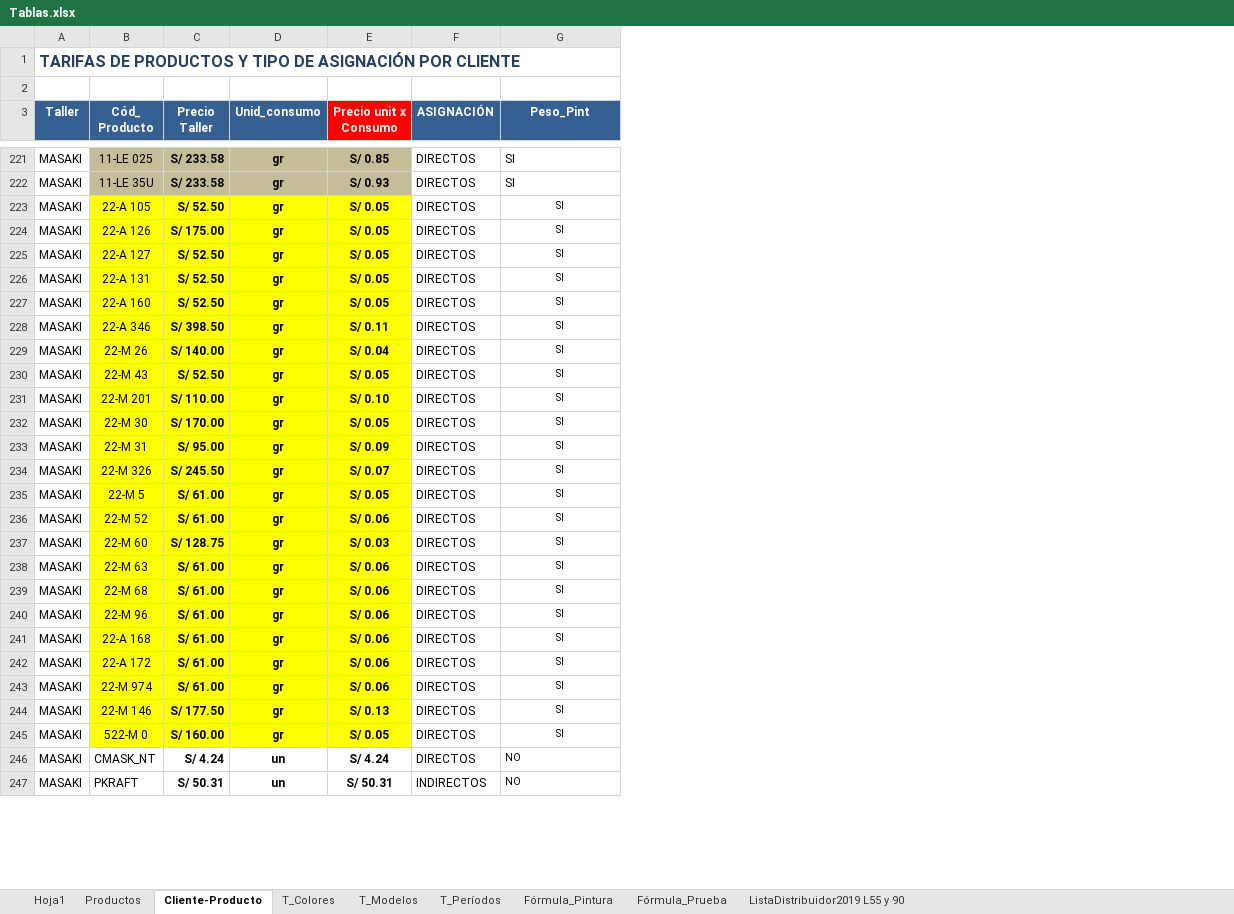
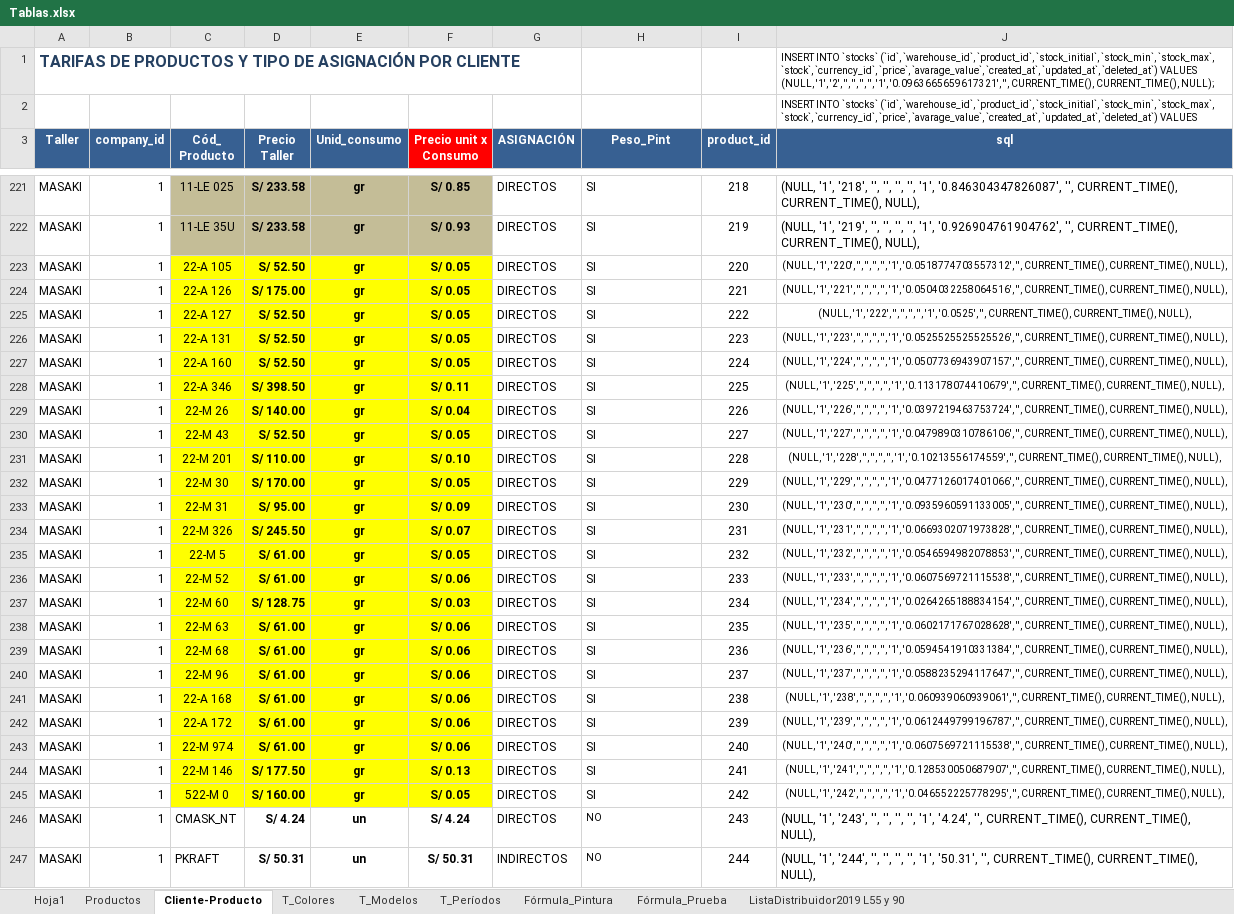
Before and after one commit to 7noel/basf, an Excel workbook: Tablas.xlsx, sheet Cliente-Producto, drawn as a sheet; only a part is shown, gaps mark what is left out; values as stored, in another font and other column widths than the file's, no borders; table styles not drawn; addresses are those after the commit; the diff names each change by its address in the sheet, - before the commit and + after, or states it on an @@ line.

```diff
--- a/Tablas.xlsx (sheet Cliente-Producto)
+++ b/Tablas.xlsx (sheet Cliente-Producto)
+column B (company_id), rows 221-247: all 1
+column I (product_id), rows 221-247: 218 | 219 | 220 | 221 | 222 | 223 | 224 | 225 | 226 | 227 | 228 | 229 | 230 | 231 | 232 | 233 | 234 | 235 | 236 | 237 | 238 | 239 | 240 | 241 | 242 | 243 | 244
+column J (sql), rows 1-2: INSERT INTO `stocks` (`id`, `warehouse_id`, `product_id`, `stock_initial`, `stock_min`, `stock_max`, `stock`, `currency_id`, `price`, `avarage_value`, `created_at`, `updated_at`, `deleted_at`) VALUES (NULL, '1', '2', '', '', '', '', '1', '0.0963665659617321', '', CURRENT_TIME(), CURRENT_TIME(), NULL); | INSERT INTO `stocks` (`id`, `warehouse_id`, `product_id`, `stock_initial`, `stock_min`, `stock_max`, `stock`, `currency_id`, `price`, `avarage_value`, `created_at`, `updated_at`, `deleted_at`) VALUES; rows 221-247: (NULL, '1', '218', '', '', '', '', '1', '0.846304347826087', '', CURRENT_TIME(), CURRENT_TIME(), NULL), | (NULL, '1', '219', '', '', '', '', '1', '0.926904761904762', '', CURRENT_TIME(), CURRENT_TIME(), NULL), | (NULL, '1', '220', '', '', '', '', '1', '0.0518774703557312', '', CURRENT_TIME(), CURRENT_TIME(), NULL), | (NULL, '1', '221', '', '', '', '', '1', '0.0504032258064516', '', CURRENT_TIME(), CURRENT_TIME(), NULL), | (NULL, '1', '222', '', '', '', '', '1', '0.0525', '', CURRENT_TIME(), CURRENT_TIME(), NULL), | (NULL, '1', '223', '', '', '', '', '1', '0.0525525525525526', '', CURRENT_TIME(), CURRENT_TIME(), NULL), | (NULL, '1', '224', '', '', '', '', '1', '0.0507736943907157', '', CURRENT_TIME(), CURRENT_TIME(), NULL), | (NULL, '1', '225', '', '', '', '', '1', '0.113178074410679', '', CURRENT_TIME(), CURRENT_TIME(), NULL), | (NULL, '1', '226', '', '', '', '', '1', '0.0397219463753724', '', CURRENT_TIME(), CURRENT_TIME(), NULL), | (NULL, '1', '227', '', '', '', '', '1', '0.0479890310786106', '', CURRENT_TIME(), CURRENT_TIME(), NULL), | (NULL, '1', '228', '', '', '', '', '1', '0.10213556174559', '', CURRENT_TIME(), CURRENT_TIME(), NULL), | (NULL, '1', '229', '', '', '', '', '1', '0.0477126017401066', '', CURRENT_TIME(), CURRENT_TIME(), NULL), | (NULL, '1', '230', '', '', '', '', '1', '0.0935960591133005', '', CURRENT_TIME(), CURRENT_TIME(), NULL), | (NULL, '1', '231', '', '', '', '', '1', '0.0669302071973828', '', CURRENT_TIME(), CURRENT_TIME(), NULL), | (NULL, '1', '232', '', '', '', '', '1', '0.0546594982078853', '', CURRENT_TIME(), CURRENT_TIME(), NULL), | (NULL, '1', '233', '', '', '', '', '1', '0.0607569721115538', '', CURRENT_TIME(), CURRENT_TIME(), NULL), | (NULL, '1', '234', '', '', '', '', '1', '0.0264265188834154', '', CURRENT_TIME(), CURRENT_TIME(), NULL), | (NULL, '1', '235', '', '', '', '', '1', '0.0602171767028628', '', CURRENT_TIME(), CURRENT_TIME(), NULL), | (NULL, '1', '236', '', '', '', '', '1', '0.0594541910331384', '', CURRENT_TIME(), CURRENT_TIME(), NULL), | (NULL, '1', '237', '', '', '', '', '1', '0.0588235294117647', '', CURRENT_TIME(), CURRENT_TIME(), NULL), | (NULL, '1', '238', '', '', '', '', '1', '0.060939060939061', '', CURRENT_TIME(), CURRENT_TIME(), NULL), | (NULL, '1', '239', '', '', '', '', '1', '0.0612449799196787', '', CURRENT_TIME(), CURRENT_TIME(), NULL), | (NULL, '1', '240', '', '', '', '', '1', '0.0607569721115538', '', CURRENT_TIME(), CURRENT_TIME(), NULL), | (NULL, '1', '241', '', '', '', '', '1', '0.128530050687907', '', CURRENT_TIME(), CURRENT_TIME(), NULL), | (NULL, '1', '242', '', '', '', '', '1', '0.046552225778295', '', CURRENT_TIME(), CURRENT_TIME(), NULL), | (NULL, '1', '243', '', '', '', '', '1', '4.24', '', CURRENT_TIME(), CURRENT_TIME(), NULL), | (NULL, '1', '244', '', '', '', '', '1', '50.31', '', CURRENT_TIME(), CURRENT_TIME(), NULL),
@@ H223:H245 text size: larger, alignment: center → left @@
```
Also changed, not shown: sheet Productos, sheet Hoja1, charts or pictures, 13 other files.
